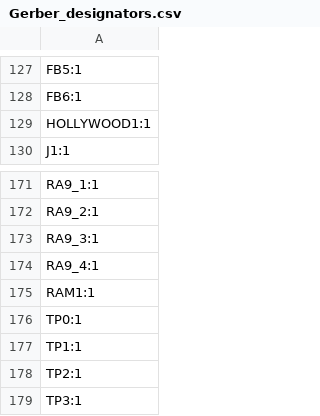
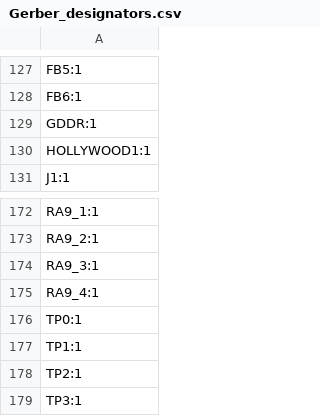
Before and after one commit to ReflowOven/Wee_Wii, a CSV file: Gerber_And_PCBA/Gerber_designators.csv, drawn as a sheet; only a part is shown, gaps mark what is left out.

```diff
--- a/Gerber_And_PCBA/Gerber_designators.csv
+++ b/Gerber_And_PCBA/Gerber_designators.csv
@@ -128,2 +128,3 @@ FB5:1
 FB6:1
+GDDR:1
 HOLLYWOOD1:1
@@ -174,3 +175,2 @@ RA9_3:1
 RA9_4:1
-RAM1:1
 TP0:1
```
Also changed, not shown: Gerber_And_PCBA/Gerber_bom.csv, Gerber_And_PCBA/Gerber_positions.csv, 42 other files.
